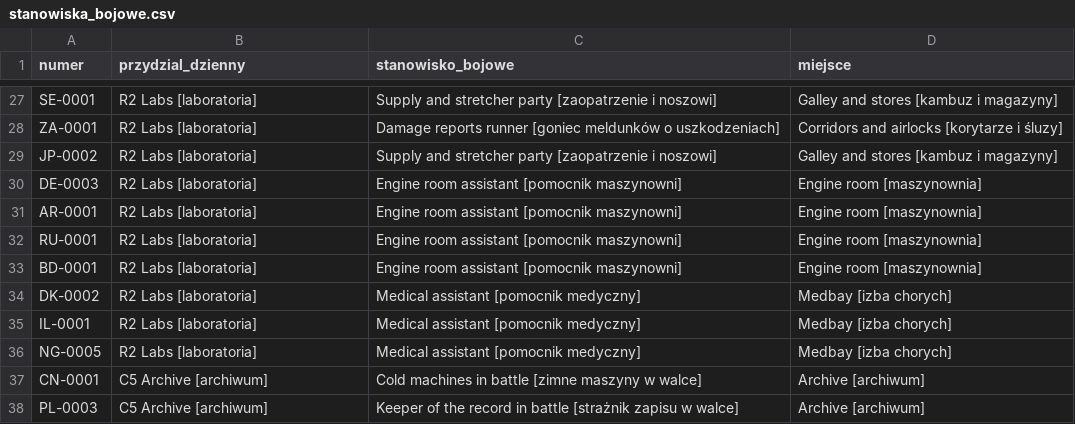
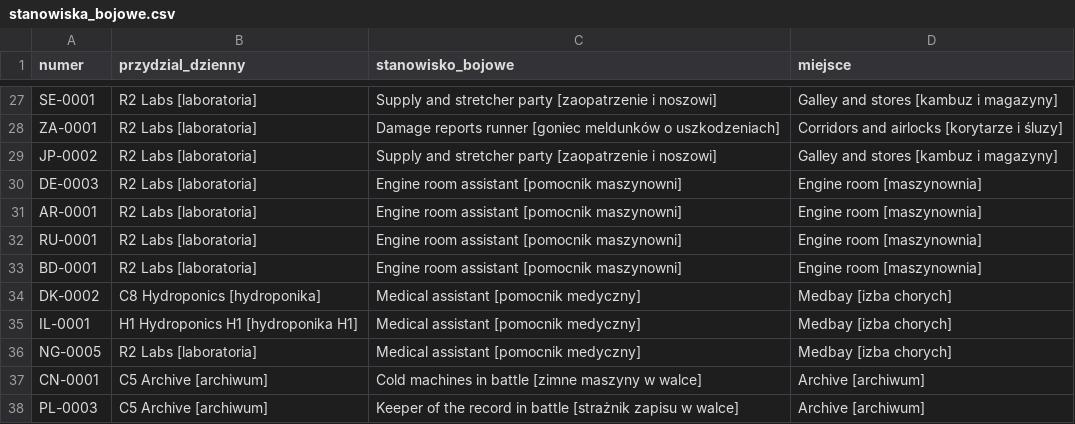
Before and after one commit to himikogalaxy/himiko, a CSV file: stanowiska_bojowe.csv, drawn as a sheet; only a part is shown, gaps mark what is left out.

```diff
--- a/stanowiska_bojowe.csv
+++ b/stanowiska_bojowe.csv
@@ -33,4 +33,4 @@ RU-0001,R2 Labs [laboratoria],Engine room assistant [pomocnik maszynowni],Engine
 BD-0001,R2 Labs [laboratoria],Engine room assistant [pomocnik maszynowni],Engine room [maszynownia]
-DK-0002,R2 Labs [laboratoria],Medical assistant [pomocnik medyczny],Medbay [izba chorych]
-IL-0001,R2 Labs [laboratoria],Medical assistant [pomocnik medyczny],Medbay [izba chorych]
+DK-0002,C8 Hydroponics [hydroponika],Medical assistant [pomocnik medyczny],Medbay [izba chorych]
+IL-0001,H1 Hydroponics H1 [hydroponika H1],Medical assistant [pomocnik medyczny],Medbay [izba chorych]
 NG-0005,R2 Labs [laboratoria],Medical assistant [pomocnik medyczny],Medbay [izba chorych]
```
Also changed, not shown: przedzialy.csv, statki.csv, 1 other file.
